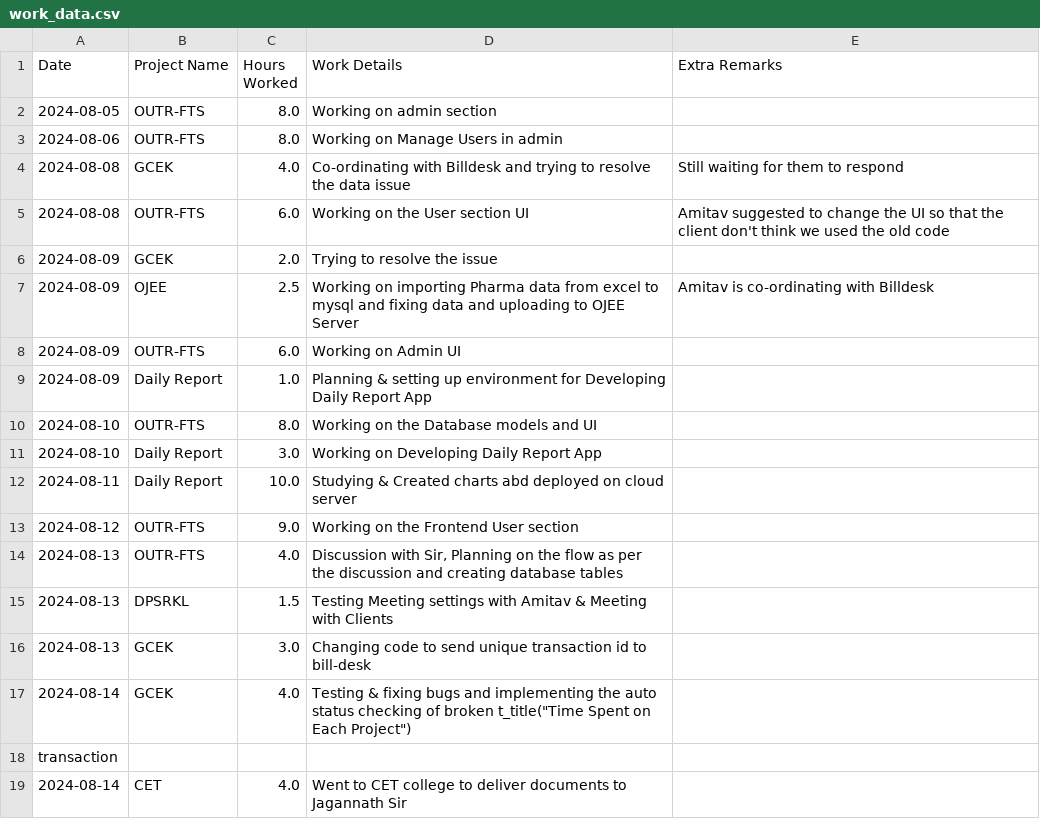
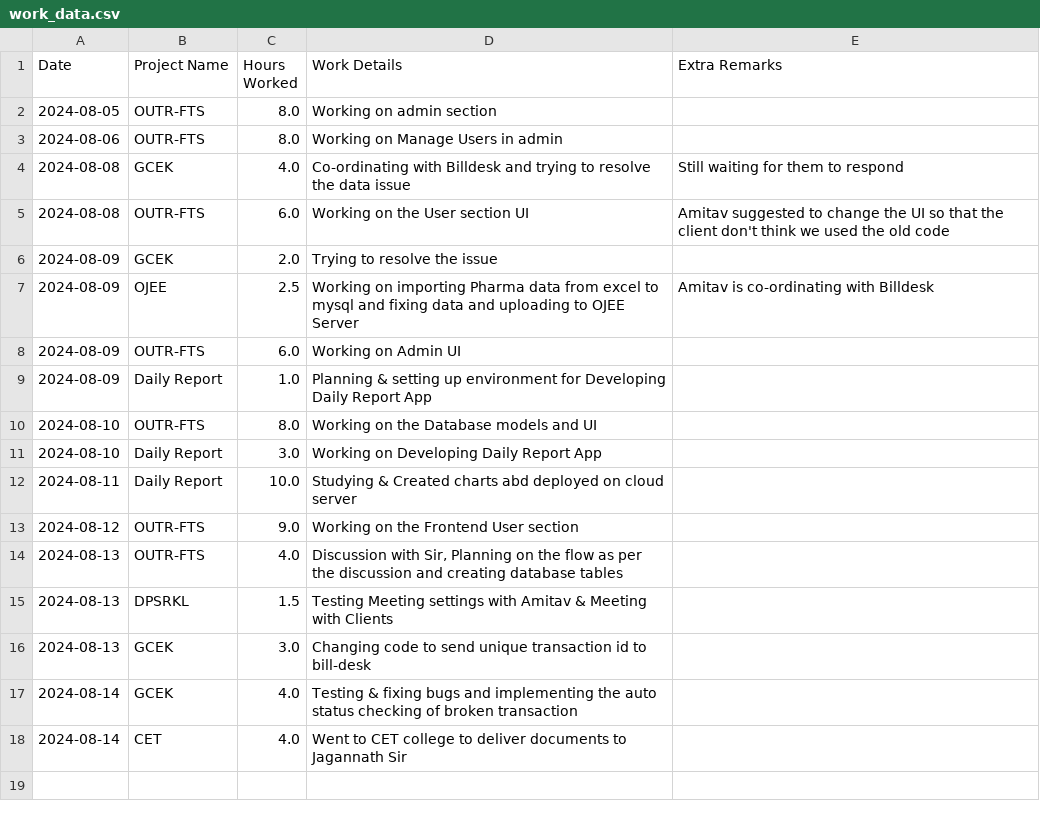
Before and after one commit to quitecoder12/dailyreportapp, a CSV file: work_data.csv, drawn as a sheet.

Commit message:
Update work_data.csv

```diff
--- a/work_data.csv
+++ b/work_data.csv
@@ -16,4 +16,3 @@ Date,Project Name,Hours Worked,Work Details,Extra Remarks
 2024-08-13,GCEK,3.0,Changing code to send unique transaction id to bill-desk,
-2024-08-14,GCEK,4.0,Testing & fixing bugs and implementing the auto status checking of broken t_title("Time Spent on Each Project")
-            transaction,
+2024-08-14,GCEK,4.0,Testing & fixing bugs and implementing the auto status checking of broken transaction,
 2024-08-14,CET,4.0,Went to CET college to deliver documents to Jagannath Sir,
```
